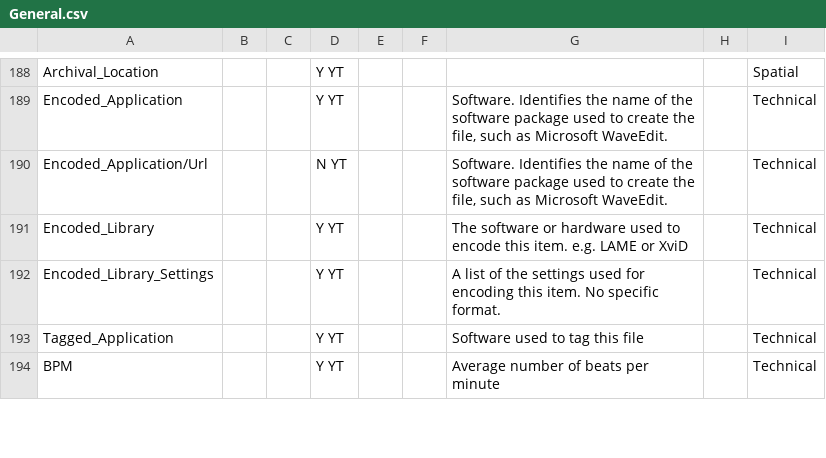
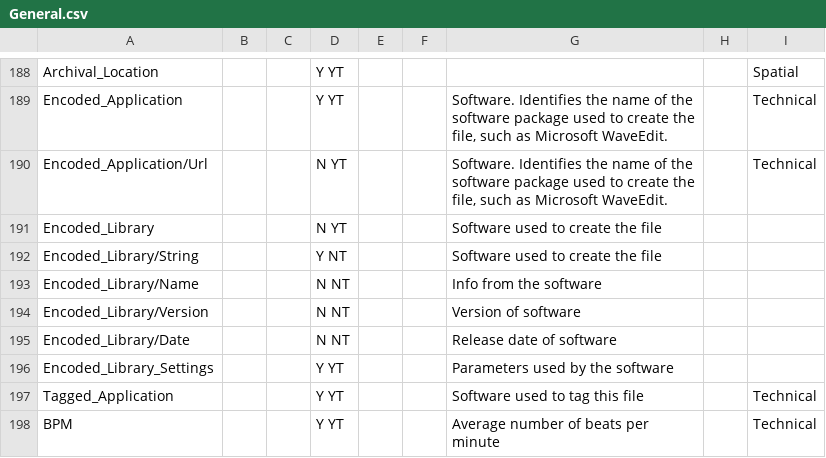
Before and after one commit to mediatest/mediatestLib, a CSV file: Source/Ressource/Text/Stream/General.csv, drawn as a sheet; only a part is shown, gaps mark what is left out.

Commit message:
Improving Library detection
git-svn-id: svn://svn.code.sf.net/p/mediainfo/code/MediaInfoLib/trunk@617 45c5ae6f-87cc-4fd0-92ee-e4f023fd80da

```diff
--- a/Source/Ressource/Text/Stream/General.csv
+++ b/Source/Ressource/Text/Stream/General.csv
@@ -190,4 +190,8 @@ Encoded_Application;;;Y YT;;;Software. Identifies the name of the software packa
 Encoded_Application/Url;;;N YT;;;Software. Identifies the name of the software package used to create the file, such as Microsoft WaveEdit.;;Technical
-Encoded_Library;;;Y YT;;;The software or hardware used to encode this item. e.g. LAME or XviD;;Technical
-Encoded_Library_Settings;;;Y YT;;;A list of the settings used for encoding this item. No specific format.;;Technical
+Encoded_Library;;;N YT;;;Software used to create the file;;
+Encoded_Library/String;;;Y NT;;;Software used to create the file;;
+Encoded_Library/Name;;;N NT;;;Info from the software;;
+Encoded_Library/Version;;;N NT;;;Version of software;;
+Encoded_Library/Date;;;N NT;;;Release date of software;;
+Encoded_Library_Settings;;;Y YT;;;Parameters used by the software;;
 Tagged_Application;;;Y YT;;;Software used to tag this file;;Technical
```
Also changed, not shown: Source/Ressource/Text/Stream/Video.csv, 17 other files.
